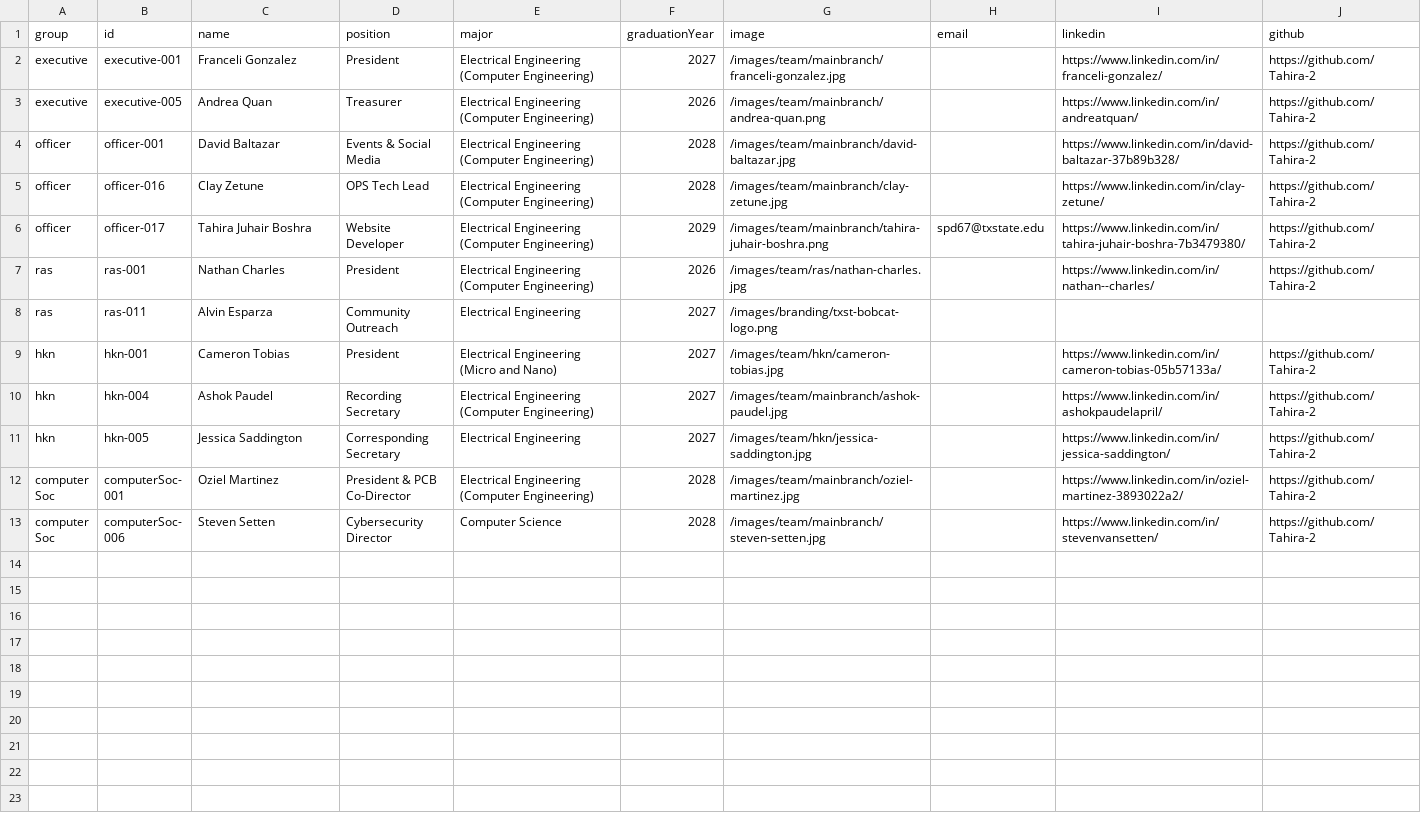
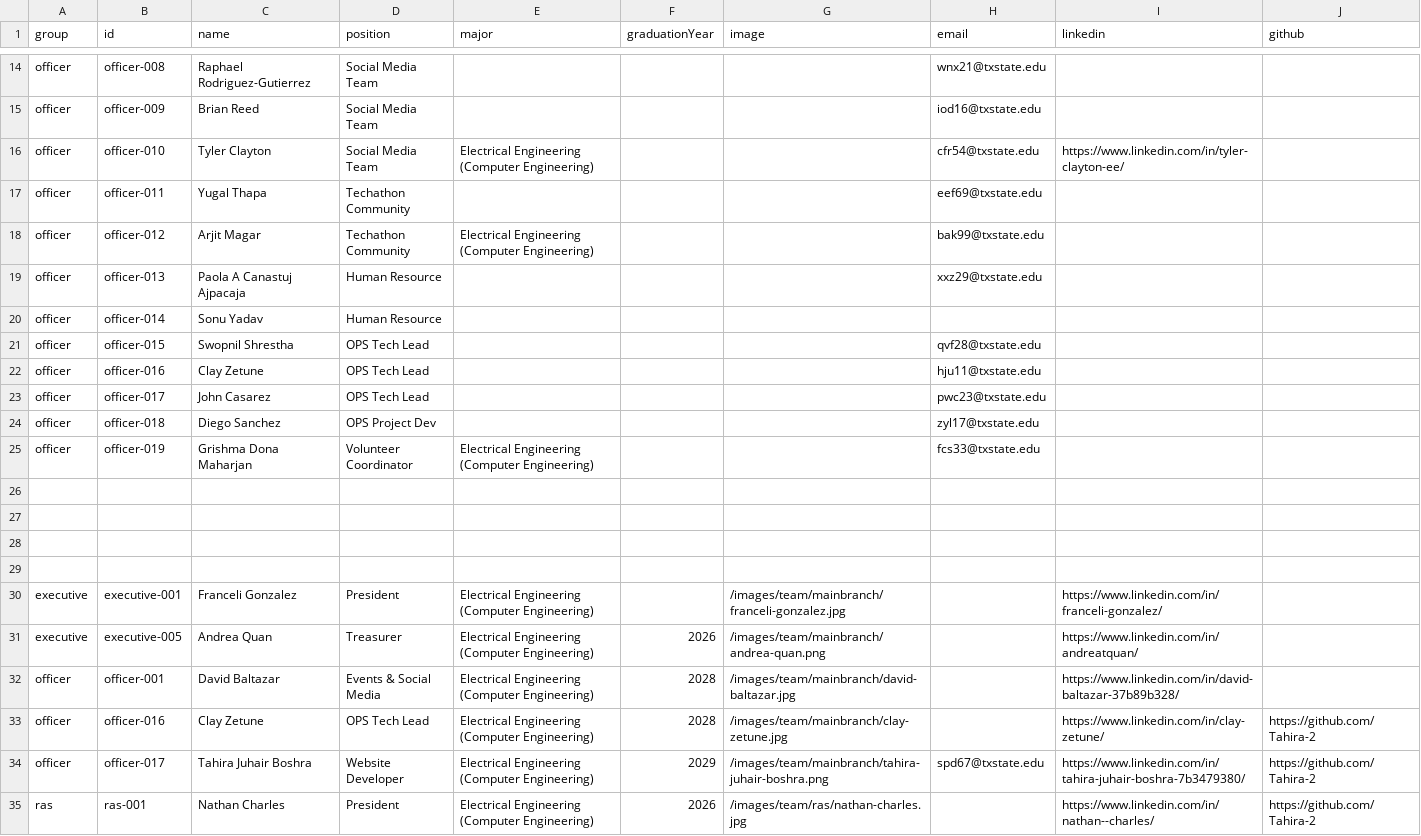
Before and after one commit to IEEE-TXST/website, a CSV file: public/ieee_team_members.csv, drawn as a sheet; only a part is shown, gaps mark what is left out; the shorter side is filled out with more unchanged rows; the diff covers the shown part only.

Commit message:
Updated member file

```diff
--- a/public/ieee_team_members.csv
+++ b/public/ieee_team_members.csv
@@ -2,4 +14,20 @@ group,id,name,position,major,graduationYear,image,email,linkedin,github
-executive,executive-001,Franceli Gonzalez,President,Electrical Engineering (Computer Engineering),2027,/images/team/mainbranch/franceli-gonzalez.jpg,,https://www.linkedin.com/in/franceli-gonzalez/,https://github.com/Tahira-2
-executive,executive-005,Andrea Quan,Treasurer,Electrical Engineering (Computer Engineering),2026,/images/team/mainbranch/andrea-quan.png,,https://www.linkedin.com/in/andreatquan/,https://github.com/Tahira-2
-officer,officer-001,David Baltazar,Events & Social Media,Electrical Engineering (Computer Engineering),2028,/images/team/mainbranch/david-baltazar.jpg,,https://www.linkedin.com/in/david-baltazar-37b89b328/,https://github.com/Tahira-2
+officer,officer-008,Raphael Rodriguez-Gutierrez,Social Media Team,,,,wnx21@txstate.edu,,
+officer,officer-009,Brian Reed,Social Media Team,,,,iod16@txstate.edu,,
+officer,officer-010,Tyler Clayton,Social Media Team,Electrical Engineering (Computer Engineering),,,cfr54@txstate.edu,https://www.linkedin.com/in/tyler-clayton-ee/,
+officer,officer-011,Yugal Thapa,Techathon Community,,,,eef69@txstate.edu,,
+officer,officer-012,Arjit Magar,Techathon Community,Electrical Engineering (Computer Engineering),,,bak99@txstate.edu,,
+officer,officer-013,Paola A Canastuj Ajpacaja,Human Resource,,,,xxz29@txstate.edu,,
+officer,officer-014,Sonu Yadav,Human Resource,,,,,,
+officer,officer-015,Swopnil Shrestha,OPS Tech Lead,,,,qvf28@txstate.edu,,
+officer,officer-016,Clay Zetune,OPS Tech Lead,,,,hju11@txstate.edu,,
+officer,officer-017,John Casarez,OPS Tech Lead,,,,pwc23@txstate.edu,,
+officer,officer-018,Diego Sanchez,OPS Project Dev,,,,zyl17@txstate.edu,,
+officer,officer-019,Grishma Dona Maharjan,Volunteer Coordinator,Electrical Engineering (Computer Engineering),,,fcs33@txstate.edu,,
+,,,,,,,,,
+,,,,,,,,,
+,,,,,,,,,
+,,,,,,,,,
+executive,executive-001,Franceli Gonzalez,President,Electrical Engineering (Computer Engineering),,/images/team/mainbranch/franceli-gonzalez.jpg,,https://www.linkedin.com/in/franceli-gonzalez/,
+executive,executive-005,Andrea Quan,Treasurer,Electrical Engineering (Computer Engineering),2026,/images/team/mainbranch/andrea-quan.png,,https://www.linkedin.com/in/andreatquan/,
+officer,officer-001,David Baltazar,Events & Social Media,Electrical Engineering (Computer Engineering),2028,/images/team/mainbranch/david-baltazar.jpg,,https://www.linkedin.com/in/david-baltazar-37b89b328/,
 officer,officer-016,Clay Zetune,OPS Tech Lead,Electrical Engineering (Computer Engineering),2028,/images/team/mainbranch/clay-zetune.jpg,,https://www.linkedin.com/in/clay-zetune/,https://github.com/Tahira-2
```
Also changed, not shown: 12 added rows elsewhere in this file.
